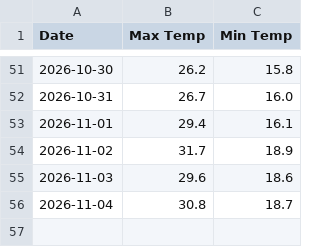
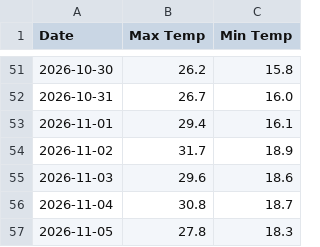
Before and after one commit to malak50ahmed-byte/weather-explorer, a CSV file: data.csv, drawn as a sheet; only a part is shown, gaps mark what is left out; the diff names each change by its address in the sheet, - before the commit and + after, or states it on an @@ line.

```diff
--- a/data.csv
+++ b/data.csv
+row 57: 2026-11-05 | 27.8 | 18.3
```
